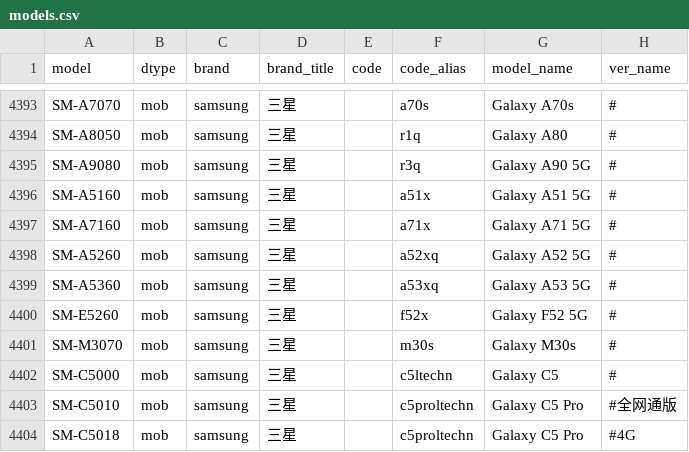
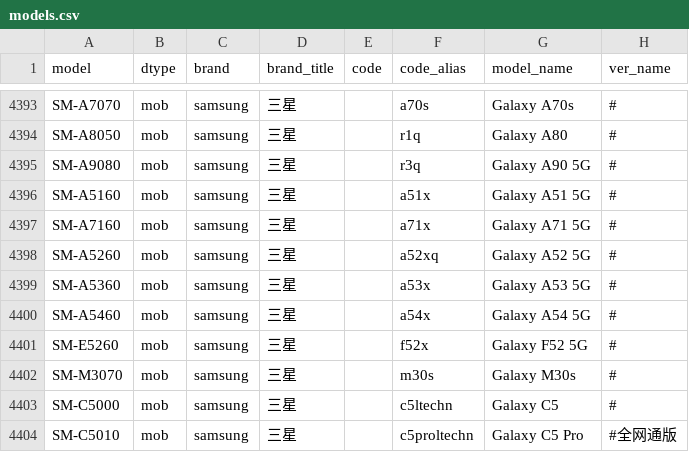
Before and after one commit to KHwang9883/MobileModels, a CSV file: scripts/models.csv, drawn as a sheet; only a part is shown, gaps mark what is left out; the shorter side is filled out with more unchanged rows.

Commit message:
[samsung_cn] 新增 Galaxy A54

```diff
--- a/scripts/models.csv
+++ b/scripts/models.csv
@@ -4398,3 +4398,4 @@ SM-A7160,mob,samsung,三星,,a71x,Galaxy A71 5G,#
 SM-A5260,mob,samsung,三星,,a52xq,Galaxy A52 5G,#
-SM-A5360,mob,samsung,三星,,a53xq,Galaxy A53 5G,#
+SM-A5360,mob,samsung,三星,,a53x,Galaxy A53 5G,#
+SM-A5460,mob,samsung,三星,,a54x,Galaxy A54 5G,#
 SM-E5260,mob,samsung,三星,,f52x,Galaxy F52 5G,#
```
Also changed, not shown: 2 other files.
